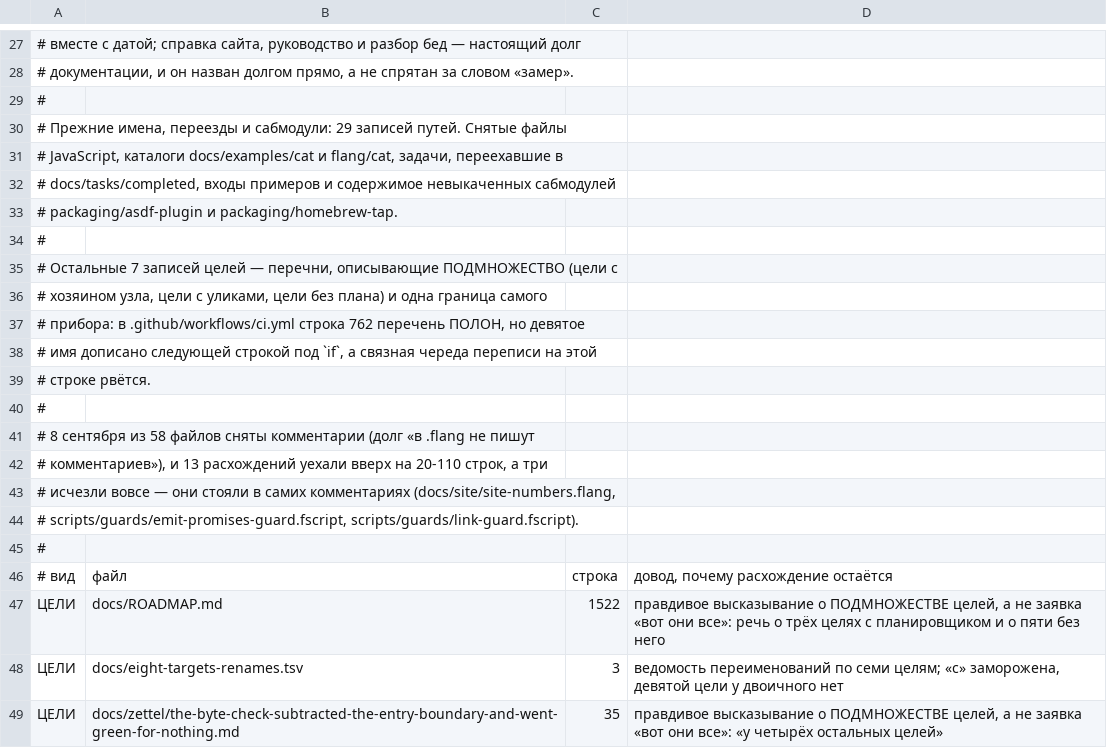
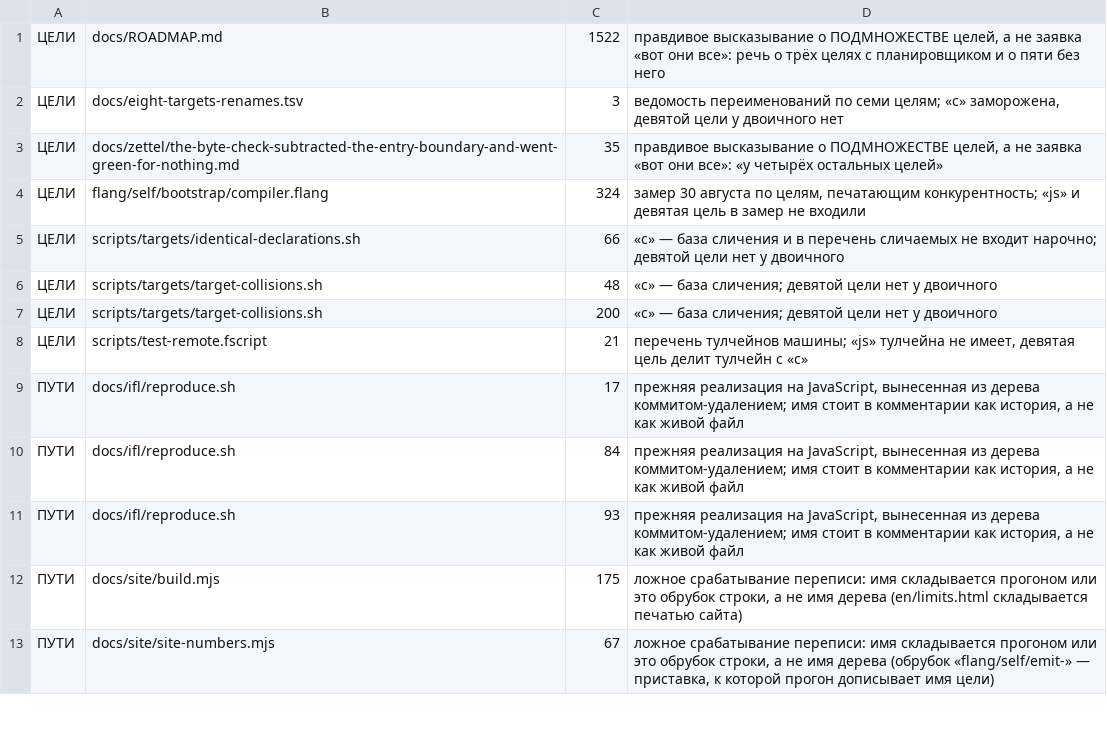
Before and after one commit to MyWWWChat/flang, a TSV file: scripts/ledgers/hand-written-lists-ledger.tsv, drawn as a sheet; only a part is shown, gaps mark what is left out; the shorter side is filled out with more unchanged rows; the diff covers the shown part only; the diff names each change by its address in the sheet, - before the commit and + after, or states it on an @@ line.

```diff
--- a/scripts/ledgers/hand-written-lists-ledger.tsv
+++ b/scripts/ledgers/hand-written-lists-ledger.tsv
-row 27: # вместе с датой; справка сайта, руководство и разбор бед — настоящий долг
-row 28: # документации, и он назван долгом прямо, а не спрятан за словом «замер».
-row 29: #
-row 30: # Прежние имена, переезды и сабмодули: 29 записей путей. Снятые файлы
-row 31: # JavaScript, каталоги docs/examples/cat и flang/cat, задачи, переехавшие в
-row 32: # docs/tasks/completed, входы примеров и содержимое невыкаченных сабмодулей
-row 33: # packaging/asdf-plugin и packaging/homebrew-tap.
-row 34: #
-row 35: # Остальные 7 записей целей — перечни, описывающие ПОДМНОЖЕСТВО (цели с
-row 36: # хозяином узла, цели с уликами, цели без плана) и одна граница самого
-row 37: # прибора: в .github/workflows/ci.yml строка 762 перечень ПОЛОН, но девятое
-row 38: # имя дописано следующей строкой под `if`, а связная череда переписи на этой
-row 39: # строке рвётся.
-row 40: #
-row 41: # 8 сентября из 58 файлов сняты комментарии (долг «в .flang не пишут
-row 42: # комментариев»), и 13 расхождений уехали вверх на 20-110 строк, а три
-row 43: # исчезли вовсе — они стояли в самих комментариях (docs/site/site-numbers.flang,
-row 44: # scripts/guards/emit-promises-guard.fscript, scripts/guards/link-guard.fscript).
-row 45: #
-row 46: # вид | файл | строка | довод, почему расхождение остаётся
```
Also changed, not shown: 26 removed rows elsewhere in this file, scripts/ledgers/link-guard-known-not-a-path.tsv, 10 other files.
